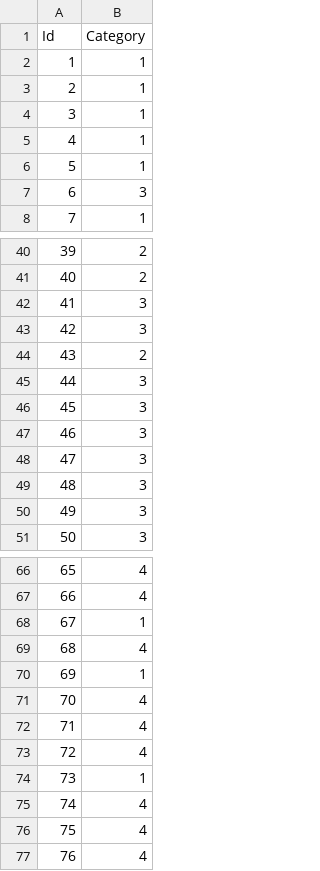
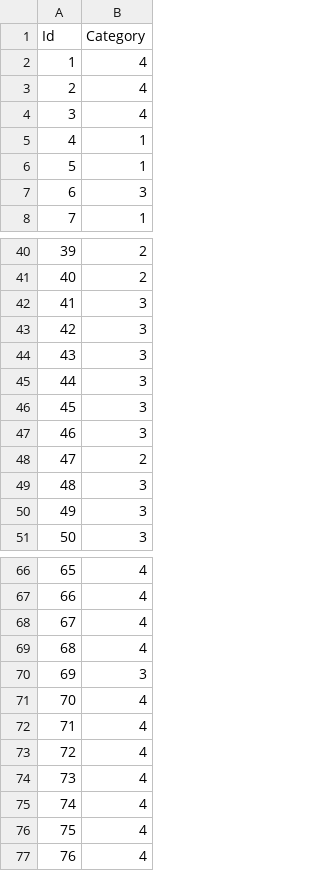
Before and after one commit to deliasnchzgmz/TDI, a CSV file: proyecto/baseline.csv, drawn as a sheet; only a part is shown, gaps mark what is left out; the diff covers the shown part only.

```diff
--- a/proyecto/baseline.csv
+++ b/proyecto/baseline.csv
@@ -1,5 +1,5 @@
 Id,Category
-1,1
-2,1
-3,1
+1,4
+2,4
+3,4
 4,1
@@ -43,3 +43,3 @@ Id,Category
 42,3
-43,2
+43,3
 44,3
@@ -47,3 +47,3 @@ Id,Category
 46,3
-47,3
+47,2
 48,3
@@ -67,5 +67,5 @@ Id,Category
 66,4
-67,1
+67,4
 68,4
-69,1
+69,3
 70,4
@@ -73,3 +73,3 @@ Id,Category
 72,4
-73,1
+73,4
 74,4
```
Also changed, not shown: 11 edited cells elsewhere in this file, 2 other files.
